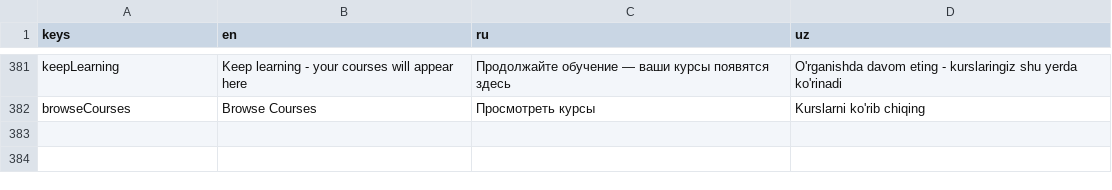
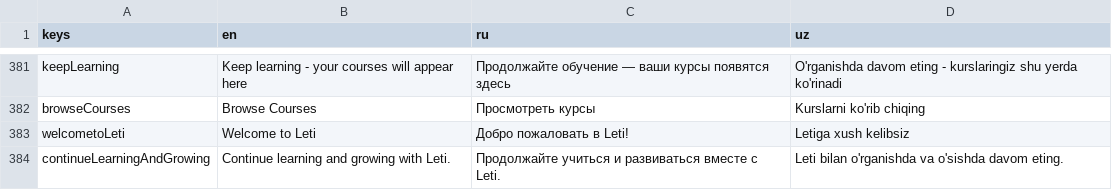
Before and after one commit to TheAbror/edulab_b2b, a CSV file: assets/localization/localization.csv, drawn as a sheet; only a part is shown, gaps mark what is left out.

```diff
--- a/assets/localization/localization.csv
+++ b/assets/localization/localization.csv
@@ -382 +382,3 @@ keepLearning,Keep learning - your courses will appear here,Продолжайт
 browseCourses,Browse Courses,Просмотреть курсы,Kurslarni ko'rib chiqing
+welcometoLeti,Welcome to Leti,Добро пожаловать в Leti!,Letiga xush kelibsiz
+continueLearningAndGrowing,Continue learning and growing with Leti.,Продолжайте учиться и развиваться вместе с Leti.,Leti bilan o'rganishda va o'sishda davom eting.
```
Also changed, not shown: 14 other files.
